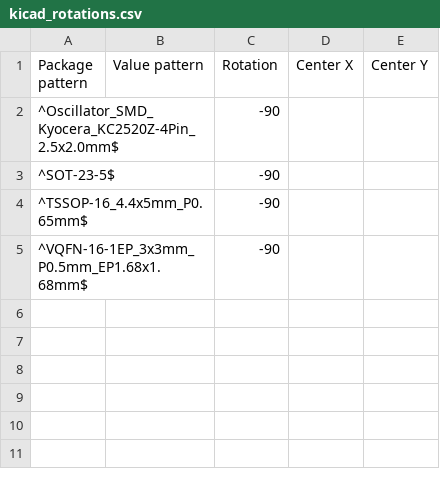
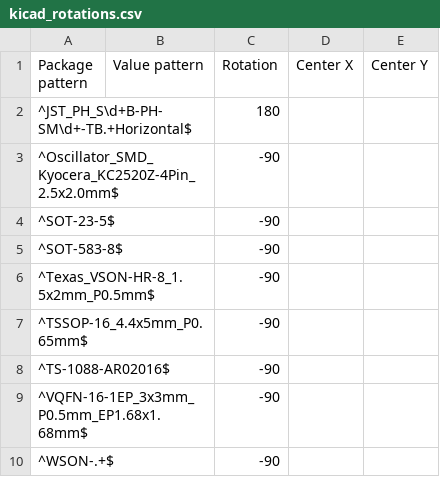
Before and after one commit to dpeckett/jlcfabtool, a CSV file: jlcpcb/kicad_rotations.csv, drawn as a sheet; the diff names each change by its address in the sheet, - before the commit and + after, or states it on an @@ line.

Commit message:
add some extra rotations

```diff
--- a/jlcpcb/kicad_rotations.csv
+++ b/jlcpcb/kicad_rotations.csv
+row 2: ^JST_PH_S\d+B-PH-SM\d+-TB.+Horizontal$ |  | 180
+row 5: ^SOT-583-8$ |  | -90
+row 6: ^Texas_VSON-HR-8_1.5x2mm_P0.5mm$ |  | -90
+row 8: ^TS-1088-AR02016$ |  | -90
+row 10: ^WSON-.+$ |  | -90
```
